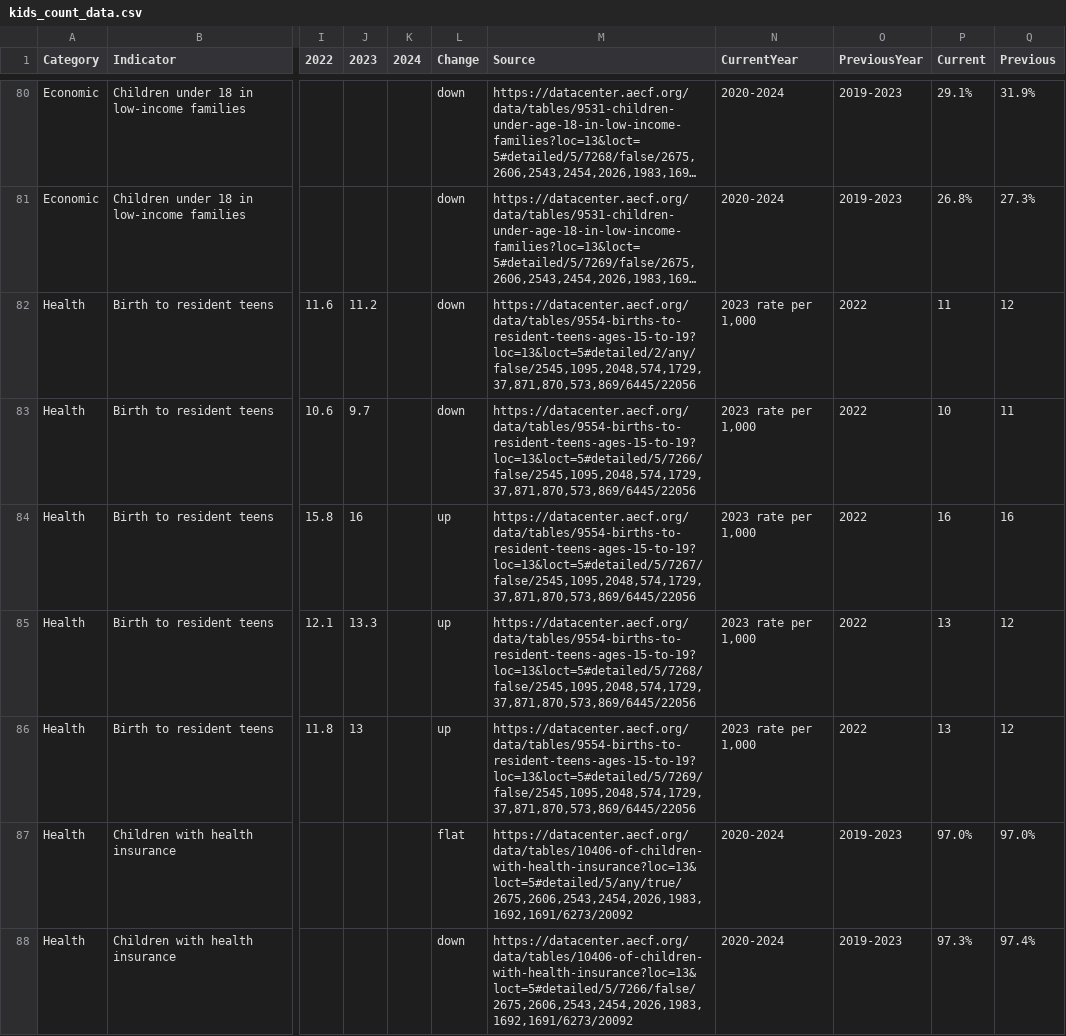
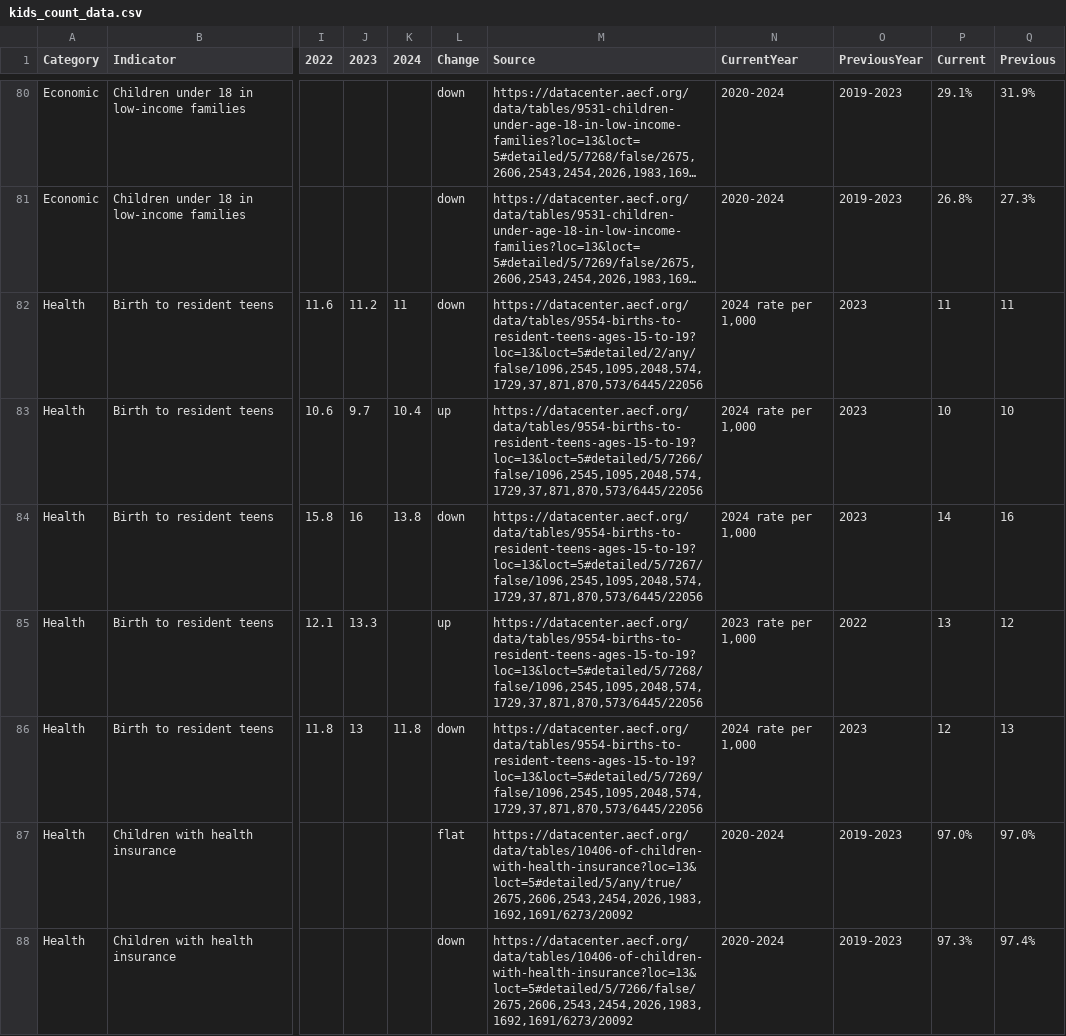
Before and after one commit to kathanner/hcan, a CSV file: kids_count_data.csv, drawn as a sheet; only a part is shown, gaps mark what is left out; long unchanged cells end in …; the diff covers the shown part only; the diff names each change by its address in the sheet, - before the commit and + after, or states it on an @@ line.

```diff
--- a/kids_count_data.csv
+++ b/kids_count_data.csv
-K82 (2024): (empty)
+K82 (2024): 11
-M82 (Source): https://datacenter.aecf.org/data/tables/9554-births-to-resident-teens-ages-15-to-19?loc=13&loct=5#detailed/2/any/false/2545,1095,2048,574,1729,37,871,870,573,869/6445/22056
+M82 (Source): https://datacenter.aecf.org/data/tables/9554-births-to-resident-teens-ages-15-to-19?loc=13&loct=5#detailed/2/any/false/1096,2545,1095,2048,574,1729,37,871,870,573/6445/22056
-N82:N84 (CurrentYear): 2023 rate per 1,000
+N82:N84 (CurrentYear): 2024 rate per 1,000
-O82:O84 (PreviousYear): 2022
+O82:O84 (PreviousYear): 2023
-Q82 (Previous): 12
+Q82 (Previous): 11
-K83 (2024): (empty)
+K83 (2024): 10.4
-L83 (Change): down
+L83 (Change): up
-M83 (Source): https://datacenter.aecf.org/data/tables/9554-births-to-resident-teens-ages-15-to-19?loc=13&loct=5#detailed/5/7266/false/2545,1095,2048,574,1729,37,871,870,573,869/6445/22056
+M83 (Source): https://datacenter.aecf.org/data/tables/9554-births-to-resident-teens-ages-15-to-19?loc=13&loct=5#detailed/5/7266/false/1096,2545,1095,2048,574,1729,37,871,870,573/6445/22056
-Q83 (Previous): 11
+Q83 (Previous): 10
-K84 (2024): (empty)
+K84 (2024): 13.8
-L84 (Change): up
+L84 (Change): down
-M84 (Source): https://datacenter.aecf.org/data/tables/9554-births-to-resident-teens-ages-15-to-19?loc=13&loct=5#detailed/5/7267/false/2545,1095,2048,574,1729,37,871,870,573,869/6445/22056
+M84 (Source): https://datacenter.aecf.org/data/tables/9554-births-to-resident-teens-ages-15-to-19?loc=13&loct=5#detailed/5/7267/false/1096,2545,1095,2048,574,1729,37,871,870,573/6445/22056
-P84 (Current): 16
+P84 (Current): 14
-M85 (Source): https://datacenter.aecf.org/data/tables/9554-births-to-resident-teens-ages-15-to-19?loc=13&loct=5#detailed/5/7268/false/2545,1095,2048,574,1729,37,871,870,573,869/6445/22056
+M85 (Source): https://datacenter.aecf.org/data/tables/9554-births-to-resident-teens-ages-15-to-19?loc=13&loct=5#detailed/5/7268/false/1096,2545,1095,2048,574,1729,37,871,870,573/6445/22056
-K86 (2024): (empty)
+K86 (2024): 11.8
-L86 (Change): up
+L86 (Change): down
-M86 (Source): https://datacenter.aecf.org/data/tables/9554-births-to-resident-teens-ages-15-to-19?loc=13&loct=5#detailed/5/7269/false/2545,1095,2048,574,1729,37,871,870,573,869/6445/22056
+M86 (Source): https://datacenter.aecf.org/data/tables/9554-births-to-resident-teens-ages-15-to-19?loc=13&loct=5#detailed/5/7269/false/1096,2545,1095,2048,574,1729,37,871,870,573/6445/22056
-N86 (CurrentYear): 2023 rate per 1,000
+N86 (CurrentYear): 2024 rate per 1,000
-O86 (PreviousYear): 2022
+O86 (PreviousYear): 2023
-P86 (Current): 13
+P86 (Current): 12
-Q86 (Previous): 12
+Q86 (Previous): 13
```
Also changed, not shown: 63 edited cells elsewhere in this file.
